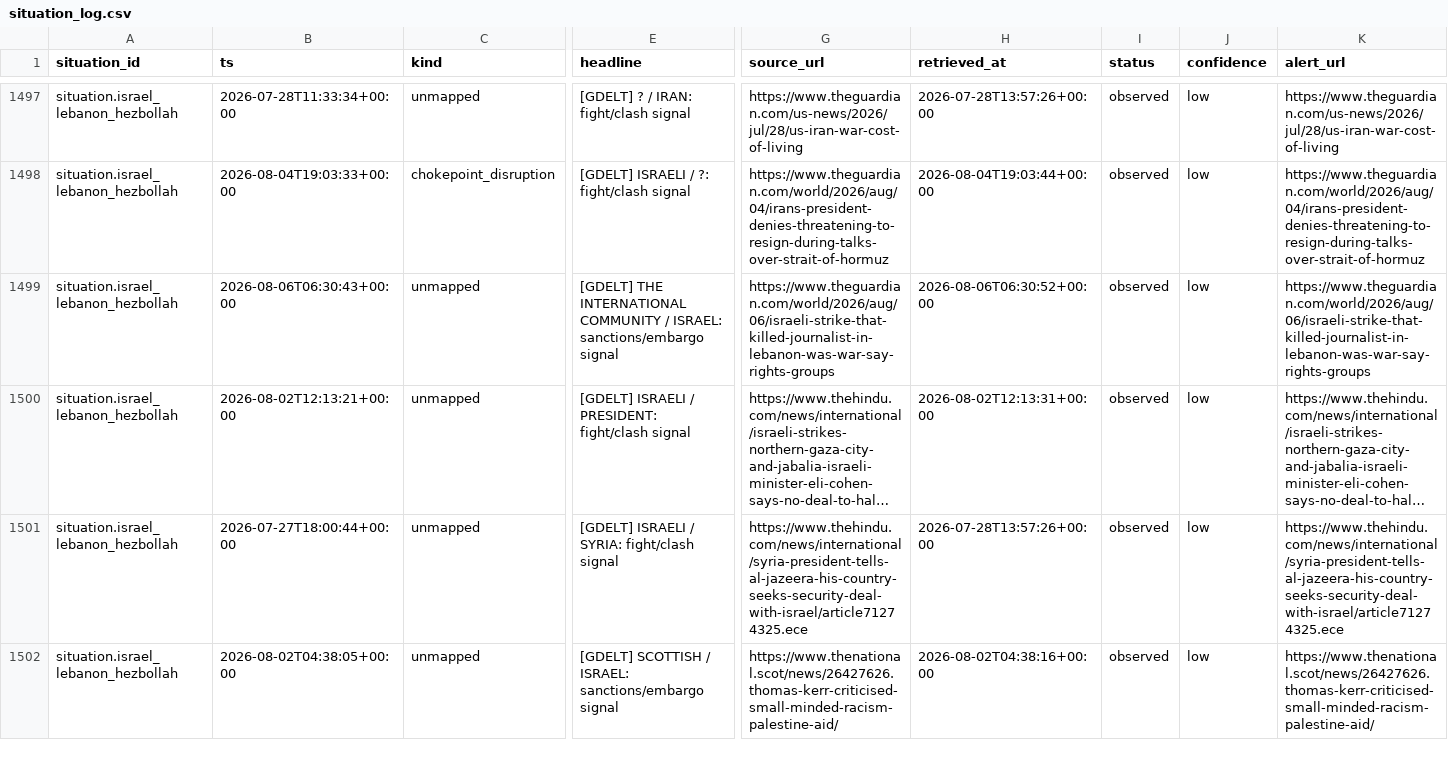
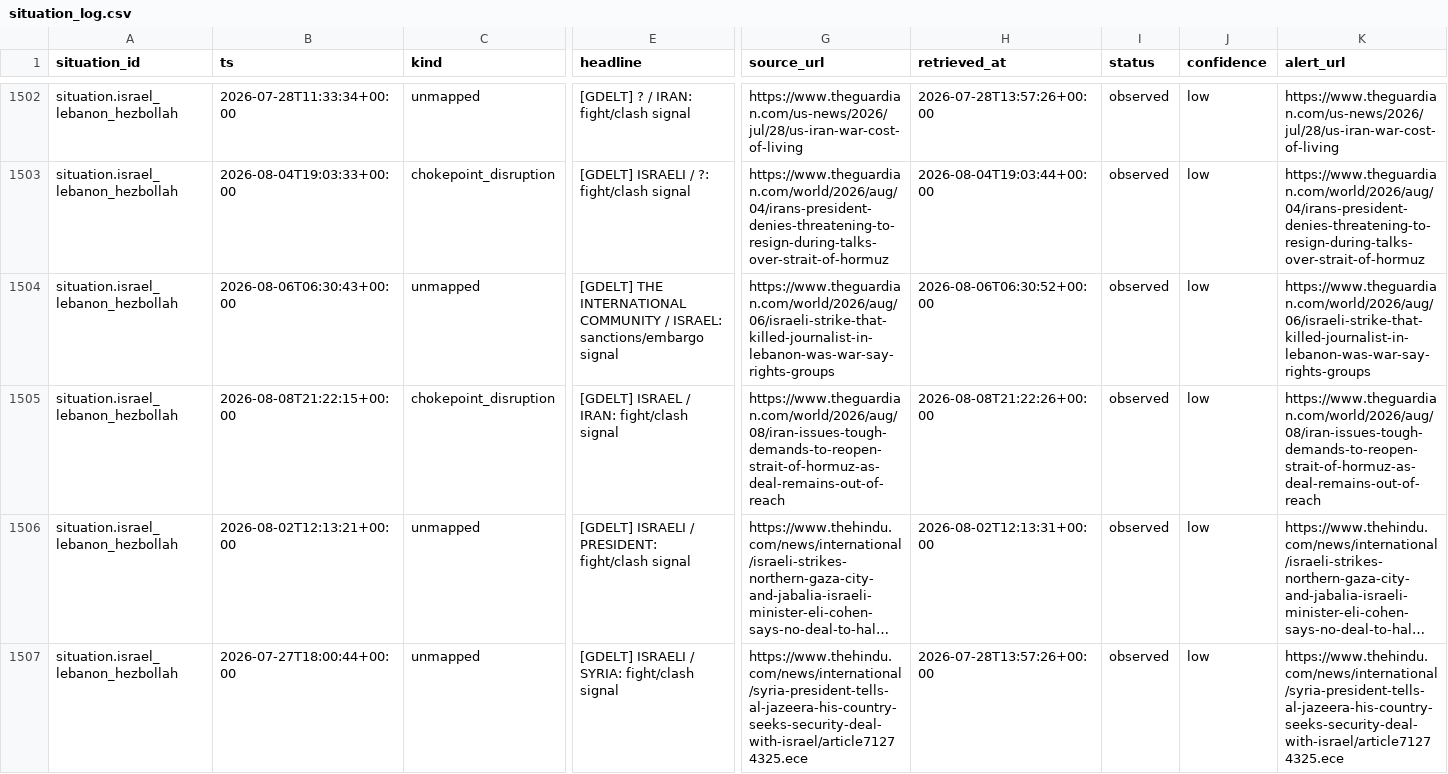
Before and after one commit to josephdelany/ripple-engine, a CSV file: data/state/situation_log.csv, drawn as a sheet; only a part is shown, gaps mark what is left out; the shorter side is filled out with more unchanged rows; long unchanged cells end in …; rows hold the shown columns only; the diff covers the shown part only; the diff names each change by its address in the sheet, - before the commit and + after, or states it on an @@ line.

```diff
--- a/data/state/situation_log.csv
+++ b/data/state/situation_log.csv
+row 1505: situation.israel_lebanon_hezbollah | 2026-08-08T21:22:15+00:00 | chokepoint_disruption | [GDELT] ISRAEL / IRAN: fight/clash signal | https://www.theguardian.com/world/2026/aug/08/iran-issues-tough-demands-to-reopen-strait-of-hormuz-as-deal-remains-out-of-reach | 2026-08-08T21:22:26+00:00 | observed | low | https://www.theguardian.com/world/2026/aug/08/iran-issues-tough-demands-to-reopen-strait-of-hormuz-as-deal-remains-out-of-reach
```
Also changed, not shown: 6 added rows elsewhere in this file, data/alert_queue.csv, 1 other file.
